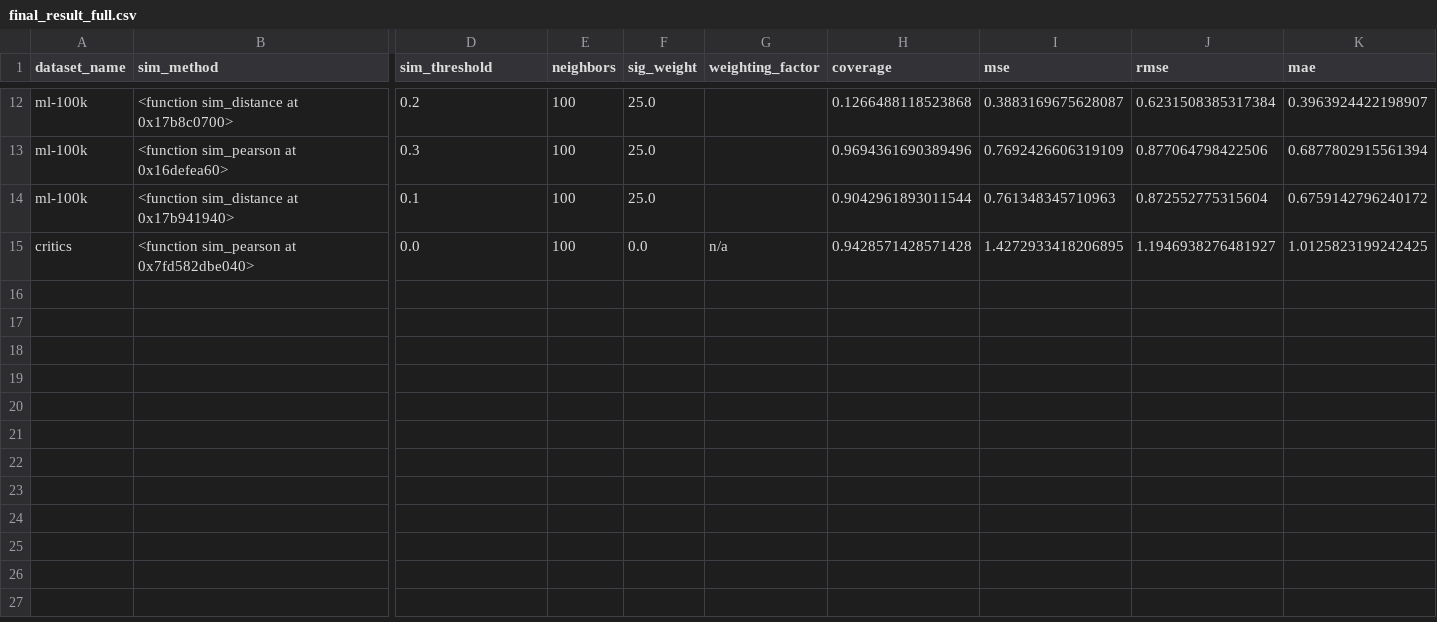
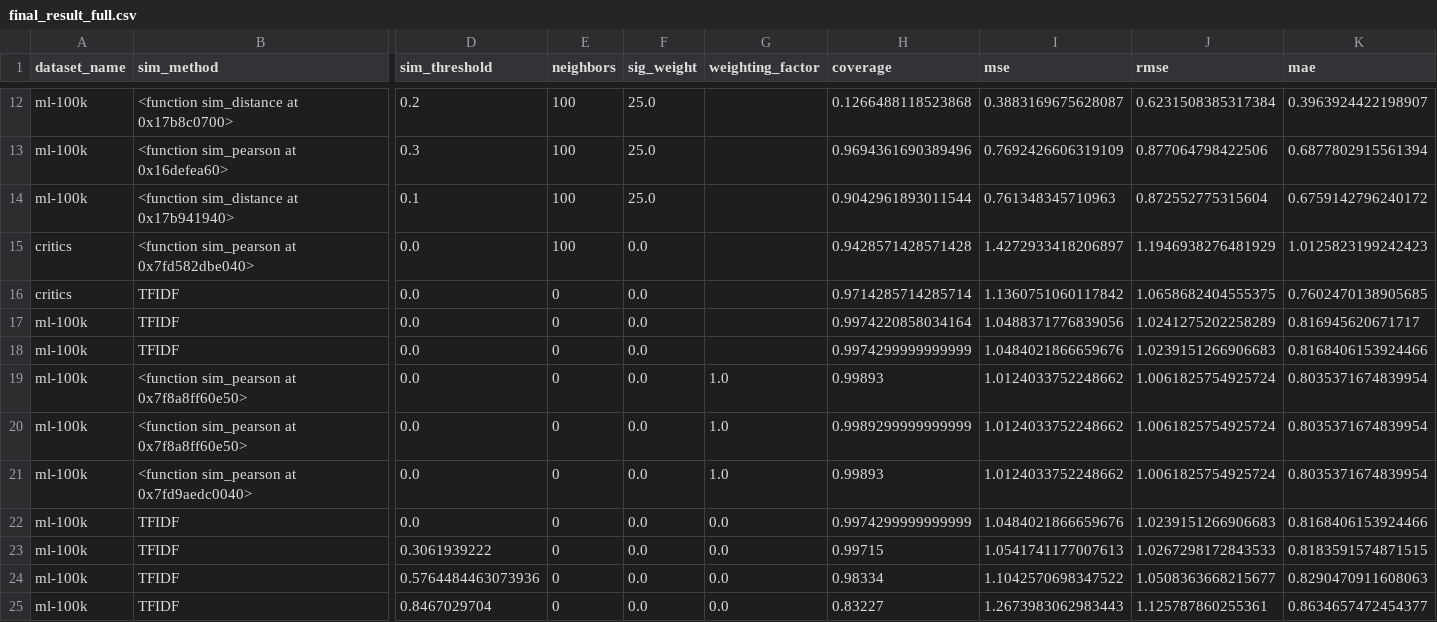
Before and after one commit to dacowan2/RecSys-final, a CSV file: final_result_full.csv, drawn as a sheet; only a part is shown, gaps mark what is left out; rows hold the shown columns only; the diff names each change by its address in the sheet, - before the commit and + after, or states it on an @@ line.

Commit message:
Fixed LCVSIM for tfidf and hyb, restructured directory

```diff
--- a/final_result_full.csv
+++ b/final_result_full.csv
-G15 (weighting_factor): n/a
+G15 (weighting_factor): (empty)
-I15 (mse): 1.4272933418206895
+I15 (mse): 1.4272933418206897
-J15 (rmse): 1.1946938276481927
+J15 (rmse): 1.1946938276481929
-K15 (mae): 1.0125823199242425
+K15 (mae): 1.0125823199242423
+row 16: critics | TFIDF | 0.0 | 0 | 0.0 |  | 0.9714285714285714 | 1.1360751060117842 | 1.0658682404555375 | 0.7602470138905685
+row 17: ml-100k | TFIDF | 0.0 | 0 | 0.0 |  | 0.9974220858034164 | 1.0488371776839056 | 1.0241275202258289 | 0.816945620671717
+row 18: ml-100k | TFIDF | 0.0 | 0 | 0.0 |  | 0.9974299999999999 | 1.0484021866659676 | 1.0239151266906683 | 0.8168406153924466
+row 19: ml-100k | <function sim_pearson at 0x7f8a8ff60e50> | 0.0 | 0 | 0.0 | 1.0 | 0.99893 | 1.0124033752248662 | 1.0061825754925724 | 0.8035371674839954
+row 20: ml-100k | <function sim_pearson at 0x7f8a8ff60e50> | 0.0 | 0 | 0.0 | 1.0 | 0.9989299999999999 | 1.0124033752248662 | 1.0061825754925724 | 0.8035371674839954
+row 21: ml-100k | <function sim_pearson at 0x7fd9aedc0040> | 0.0 | 0 | 0.0 | 1.0 | 0.99893 | 1.0124033752248662 | 1.0061825754925724 | 0.8035371674839954
+row 22: ml-100k | TFIDF | 0.0 | 0 | 0.0 | 0.0 | 0.9974299999999999 | 1.0484021866659676 | 1.0239151266906683 | 0.8168406153924466
+row 23: ml-100k | TFIDF | 0.3061939222 | 0 | 0.0 | 0.0 | 0.99715 | 1.0541741177007613 | 1.0267298172843533 | 0.8183591574871515
+row 24: ml-100k | TFIDF | 0.5764484463073936 | 0 | 0.0 | 0.0 | 0.98334 | 1.1042570698347522 | 1.0508363668215677 | 0.8290470911608063
+row 25: ml-100k | TFIDF | 0.8467029704 | 0 | 0.0 | 0.0 | 0.83227 | 1.2673983062983443 | 1.125787860255361 | 0.8634657472454377
```
Also changed, not shown: 20 other files.
